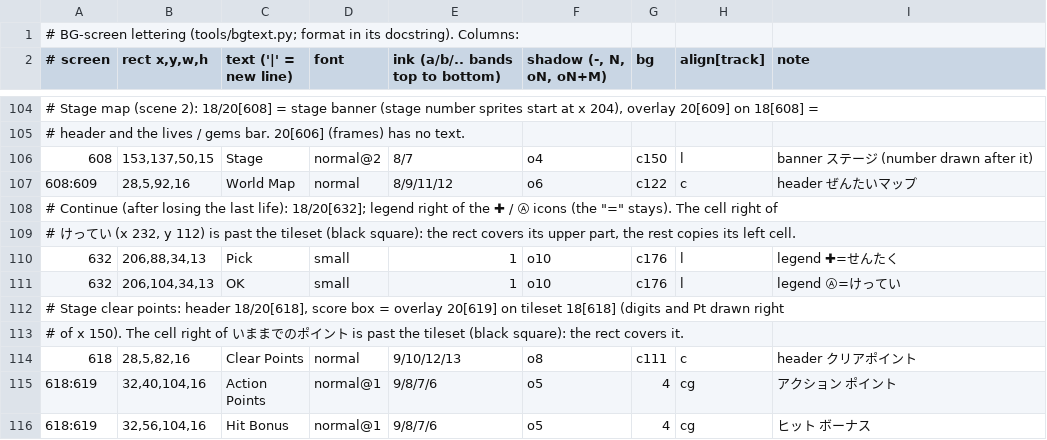
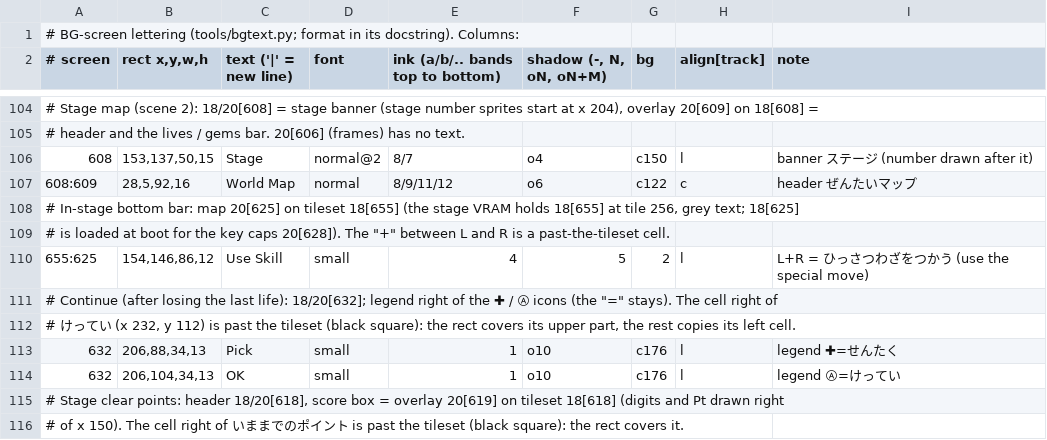
Before and after one commit to minhnhattonthat/genseishin-justirisers-souchaku-chikyuu-no-senshitachi-en, a TSV file: gfx/bg.tsv, drawn as a sheet; only a part is shown, gaps mark what is left out; the shorter side is filled out with more unchanged rows.

```diff
--- a/gfx/bg.tsv
+++ b/gfx/bg.tsv
@@ -107,2 +107,5 @@
 608:609	28,5,92,16	World Map	normal	8/9/11/12	o6	c122	c	header ぜんたいマップ
+# In-stage bottom bar: map 20[625] on tileset 18[655] (the stage VRAM holds 18[655] at tile 256, grey text; 18[625]
+# is loaded at boot for the key caps 20[628]). The "+" between L and R is a past-the-tileset cell.
+655:625	154,146,86,12	Use Skill	small	4	5	2	l	L+R = ひっさつわざをつかう (use the special move)
 # Continue (after losing the last life): 18/20[632]; legend right of the ✚ / Ⓐ icons (the "=" stays). The cell right of
```
Also changed, not shown: gfx/bg_pairs.tsv, 2 other files.
